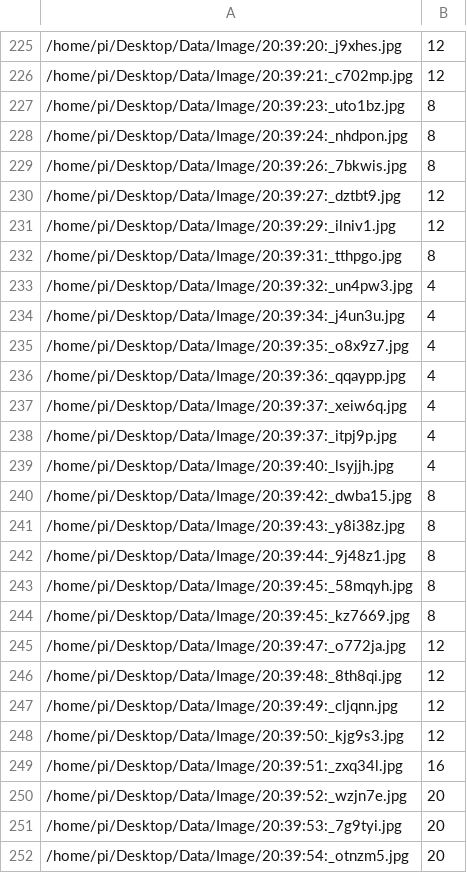
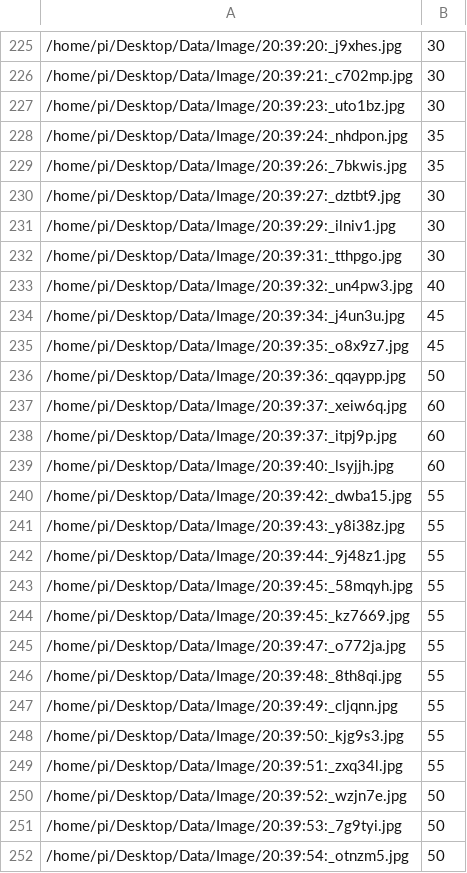
Before and after one commit to simonabay/LineFollower, a CSV file: data/imSteer.csv, drawn as a sheet; only a part is shown, gaps mark what is left out; the diff covers the shown part only.

```diff
--- a/data/imSteer.csv
+++ b/data/imSteer.csv
@@ -225,28 +225,28 @@
-/home/pi/Desktop/Data/Image/20:39:20:_j9xhes.jpg,12
-/home/pi/Desktop/Data/Image/20:39:21:_c702mp.jpg,12
-/home/pi/Desktop/Data/Image/20:39:23:_uto1bz.jpg,8
-/home/pi/Desktop/Data/Image/20:39:24:_nhdpon.jpg,8
-/home/pi/Desktop/Data/Image/20:39:26:_7bkwis.jpg,8
-/home/pi/Desktop/Data/Image/20:39:27:_dztbt9.jpg,12
-/home/pi/Desktop/Data/Image/20:39:29:_ilniv1.jpg,12
-/home/pi/Desktop/Data/Image/20:39:31:_tthpgo.jpg,8
-/home/pi/Desktop/Data/Image/20:39:32:_un4pw3.jpg,4
-/home/pi/Desktop/Data/Image/20:39:34:_j4un3u.jpg,4
-/home/pi/Desktop/Data/Image/20:39:35:_o8x9z7.jpg,4
-/home/pi/Desktop/Data/Image/20:39:36:_qqaypp.jpg,4
-/home/pi/Desktop/Data/Image/20:39:37:_xeiw6q.jpg,4
-/home/pi/Desktop/Data/Image/20:39:37:_itpj9p.jpg,4
-/home/pi/Desktop/Data/Image/20:39:40:_lsyjjh.jpg,4
-/home/pi/Desktop/Data/Image/20:39:42:_dwba15.jpg,8
-/home/pi/Desktop/Data/Image/20:39:43:_y8i38z.jpg,8
-/home/pi/Desktop/Data/Image/20:39:44:_9j48z1.jpg,8
-/home/pi/Desktop/Data/Image/20:39:45:_58mqyh.jpg,8
-/home/pi/Desktop/Data/Image/20:39:45:_kz7669.jpg,8
-/home/pi/Desktop/Data/Image/20:39:47:_o772ja.jpg,12
-/home/pi/Desktop/Data/Image/20:39:48:_8th8qi.jpg,12
-/home/pi/Desktop/Data/Image/20:39:49:_cljqnn.jpg,12
-/home/pi/Desktop/Data/Image/20:39:50:_kjg9s3.jpg,12
-/home/pi/Desktop/Data/Image/20:39:51:_zxq34l.jpg,16
-/home/pi/Desktop/Data/Image/20:39:52:_wzjn7e.jpg,20
-/home/pi/Desktop/Data/Image/20:39:53:_7g9tyi.jpg,20
-/home/pi/Desktop/Data/Image/20:39:54:_otnzm5.jpg,20
+/home/pi/Desktop/Data/Image/20:39:20:_j9xhes.jpg,30
+/home/pi/Desktop/Data/Image/20:39:21:_c702mp.jpg,30
+/home/pi/Desktop/Data/Image/20:39:23:_uto1bz.jpg,30
+/home/pi/Desktop/Data/Image/20:39:24:_nhdpon.jpg,35
+/home/pi/Desktop/Data/Image/20:39:26:_7bkwis.jpg,35
+/home/pi/Desktop/Data/Image/20:39:27:_dztbt9.jpg,30
+/home/pi/Desktop/Data/Image/20:39:29:_ilniv1.jpg,30
+/home/pi/Desktop/Data/Image/20:39:31:_tthpgo.jpg,30
+/home/pi/Desktop/Data/Image/20:39:32:_un4pw3.jpg,40
+/home/pi/Desktop/Data/Image/20:39:34:_j4un3u.jpg,45
+/home/pi/Desktop/Data/Image/20:39:35:_o8x9z7.jpg,45
+/home/pi/Desktop/Data/Image/20:39:36:_qqaypp.jpg,50
+/home/pi/Desktop/Data/Image/20:39:37:_xeiw6q.jpg,60
+/home/pi/Desktop/Data/Image/20:39:37:_itpj9p.jpg,60
+/home/pi/Desktop/Data/Image/20:39:40:_lsyjjh.jpg,60
+/home/pi/Desktop/Data/Image/20:39:42:_dwba15.jpg,55
+/home/pi/Desktop/Data/Image/20:39:43:_y8i38z.jpg,55
+/home/pi/Desktop/Data/Image/20:39:44:_9j48z1.jpg,55
+/home/pi/Desktop/Data/Image/20:39:45:_58mqyh.jpg,55
+/home/pi/Desktop/Data/Image/20:39:45:_kz7669.jpg,55
+/home/pi/Desktop/Data/Image/20:39:47:_o772ja.jpg,55
+/home/pi/Desktop/Data/Image/20:39:48:_8th8qi.jpg,55
+/home/pi/Desktop/Data/Image/20:39:49:_cljqnn.jpg,55
+/home/pi/Desktop/Data/Image/20:39:50:_kjg9s3.jpg,55
+/home/pi/Desktop/Data/Image/20:39:51:_zxq34l.jpg,55
+/home/pi/Desktop/Data/Image/20:39:52:_wzjn7e.jpg,50
+/home/pi/Desktop/Data/Image/20:39:53:_7g9tyi.jpg,50
+/home/pi/Desktop/Data/Image/20:39:54:_otnzm5.jpg,50
```
Also changed, not shown: 96 edited cells elsewhere in this file.
